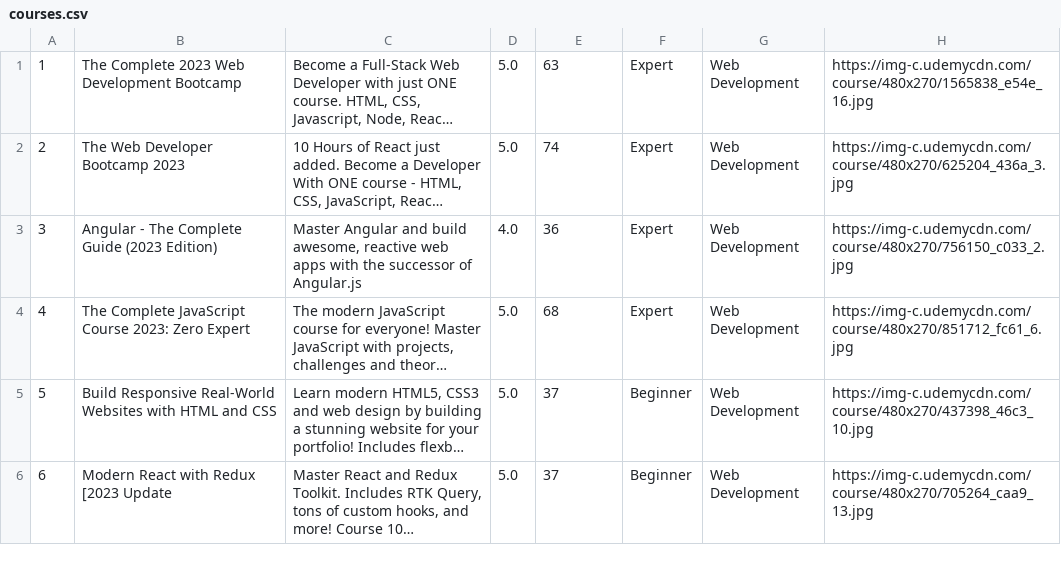
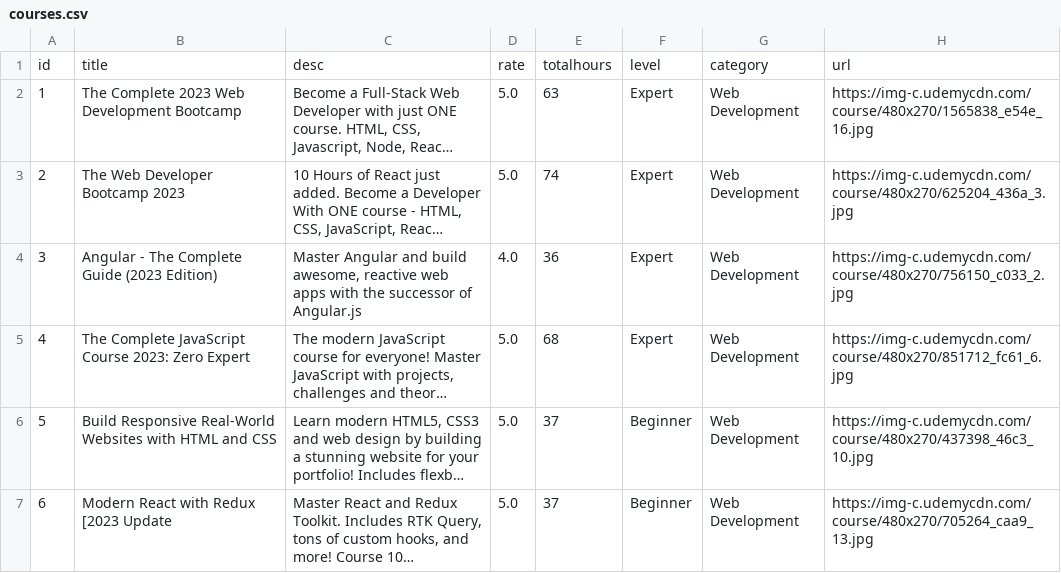
Before and after one commit to deniz-ozcan/LMSApp, a CSV file: lmsapp.webui/Identity/InitialData/courses.csv, drawn as a sheet; only a part is shown; long unchanged cells end in …; the diff names each change by its address in the sheet, - before the commit and + after, or states it on an @@ line.

```diff
--- a/lmsapp.webui/Identity/InitialData/courses.csv
+++ b/lmsapp.webui/Identity/InitialData/courses.csv
+row 1: id | title | desc | rate | totalhours | level | category | url
```
Also changed, not shown: 28 other files.
